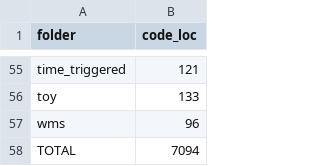
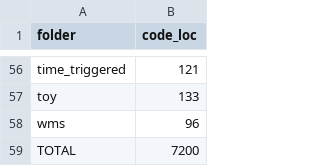
Before and after one commit to shenghaoyuan/aadl2rust, a CSV file: AADLSource/aadl_code_loc_by_folder.csv, drawn as a sheet; only a part is shown, gaps mark what is left out; the diff covers the shown part only.

```diff
--- a/AADLSource/aadl_code_loc_by_folder.csv
+++ b/AADLSource/aadl_code_loc_by_folder.csv
@@ -57,2 +58,2 @@ toy,133
 wms,96
-TOTAL,7094
+TOTAL,7200
```
Also changed, not shown: 1 added row and 8 edited cells elsewhere in this file.
